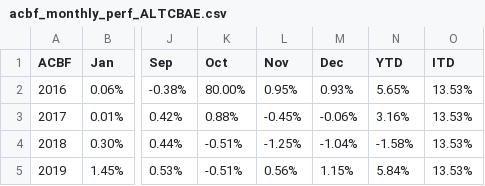
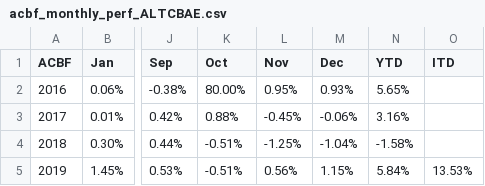
Before and after one commit to MuhmmadHamzatahir/altanawealth, a CSV file: assets/chart-data/acbf_monthly_perf_ALTCBAE.csv, drawn as a sheet; only a part is shown, gaps mark what is left out; the diff names each change by its address in the sheet, - before the commit and + after, or states it on an @@ line.

Commit message:
Upload: assets/chart-data/acbf_monthly_perf_ALTCBAE.csv

```diff
--- a/assets/chart-data/acbf_monthly_perf_ALTCBAE.csv
+++ b/assets/chart-data/acbf_monthly_perf_ALTCBAE.csv
-O2:O4 (ITD): 13.53%
+O2:O4 (ITD): (empty)
```
